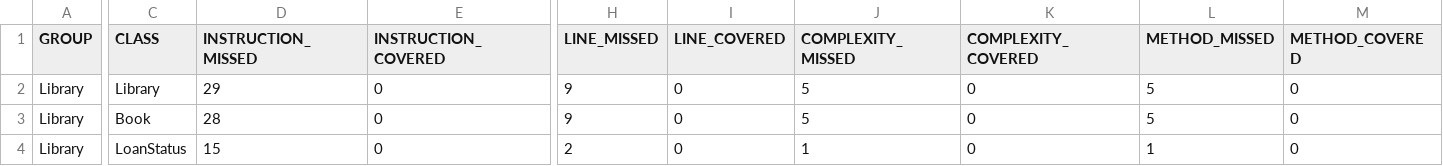
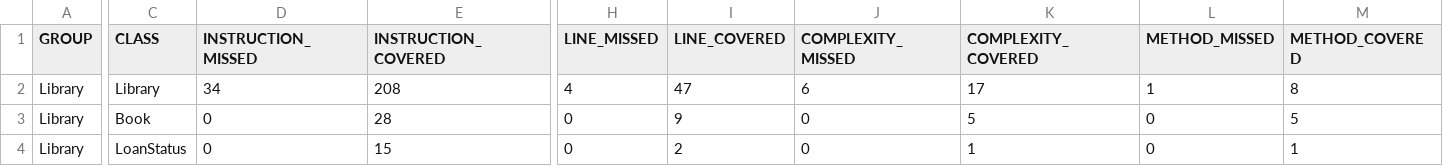
Before and after one commit to lisaforero/lab3_cvds, a CSV file: target/site/jacoco/jacoco.csv, drawn as a sheet; only a part is shown, gaps mark what is left out; the diff covers the shown part only; the diff names each change by its address in the sheet, - before the commit and + after, or states it on an @@ line.

```diff
--- a/target/site/jacoco/jacoco.csv
+++ b/target/site/jacoco/jacoco.csv
-D2 (INSTRUCTION_MISSED): 29
+D2 (INSTRUCTION_MISSED): 34
-E2 (INSTRUCTION_COVERED): 0
+E2 (INSTRUCTION_COVERED): 208
-H2 (LINE_MISSED): 9
+H2 (LINE_MISSED): 4
-I2 (LINE_COVERED): 0
+I2 (LINE_COVERED): 47
-J2 (COMPLEXITY_MISSED): 5
+J2 (COMPLEXITY_MISSED): 6
-K2 (COMPLEXITY_COVERED): 0
+K2 (COMPLEXITY_COVERED): 17
-L2 (METHOD_MISSED): 5
+L2 (METHOD_MISSED): 1
-M2 (METHOD_COVERED): 0
+M2 (METHOD_COVERED): 8
-D3 (INSTRUCTION_MISSED): 28
+D3 (INSTRUCTION_MISSED): 0
-E3 (INSTRUCTION_COVERED): 0
+E3 (INSTRUCTION_COVERED): 28
-H3 (LINE_MISSED): 9
+H3 (LINE_MISSED): 0
-I3 (LINE_COVERED): 0
+I3 (LINE_COVERED): 9
-J3 (COMPLEXITY_MISSED): 5
+J3 (COMPLEXITY_MISSED): 0
-K3 (COMPLEXITY_COVERED): 0
+K3 (COMPLEXITY_COVERED): 5
-L3 (METHOD_MISSED): 5
+L3 (METHOD_MISSED): 0
-M3 (METHOD_COVERED): 0
+M3 (METHOD_COVERED): 5
-D4 (INSTRUCTION_MISSED): 15
+D4 (INSTRUCTION_MISSED): 0
-E4 (INSTRUCTION_COVERED): 0
+E4 (INSTRUCTION_COVERED): 15
-H4 (LINE_MISSED): 2
+H4 (LINE_MISSED): 0
-I4 (LINE_COVERED): 0
+I4 (LINE_COVERED): 2
-J4 (COMPLEXITY_MISSED): 1
+J4 (COMPLEXITY_MISSED): 0
-K4 (COMPLEXITY_COVERED): 0
+K4 (COMPLEXITY_COVERED): 1
-L4 (METHOD_MISSED): 1
+L4 (METHOD_MISSED): 0
-M4 (METHOD_COVERED): 0
+M4 (METHOD_COVERED): 1
```
Also changed, not shown: 18 edited cells elsewhere in this file, 36 other files.
